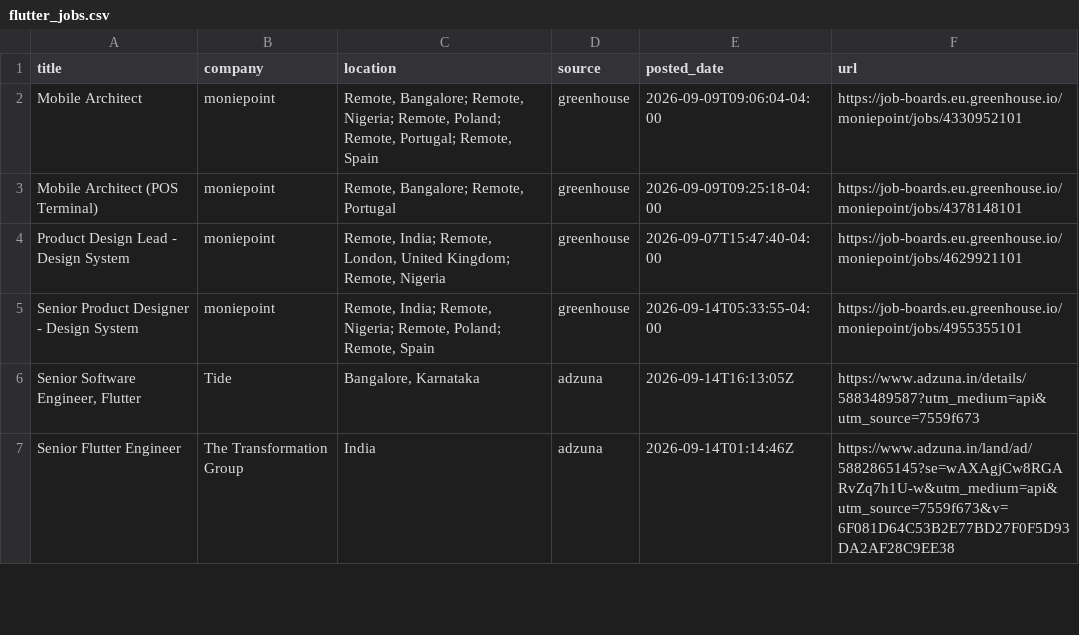
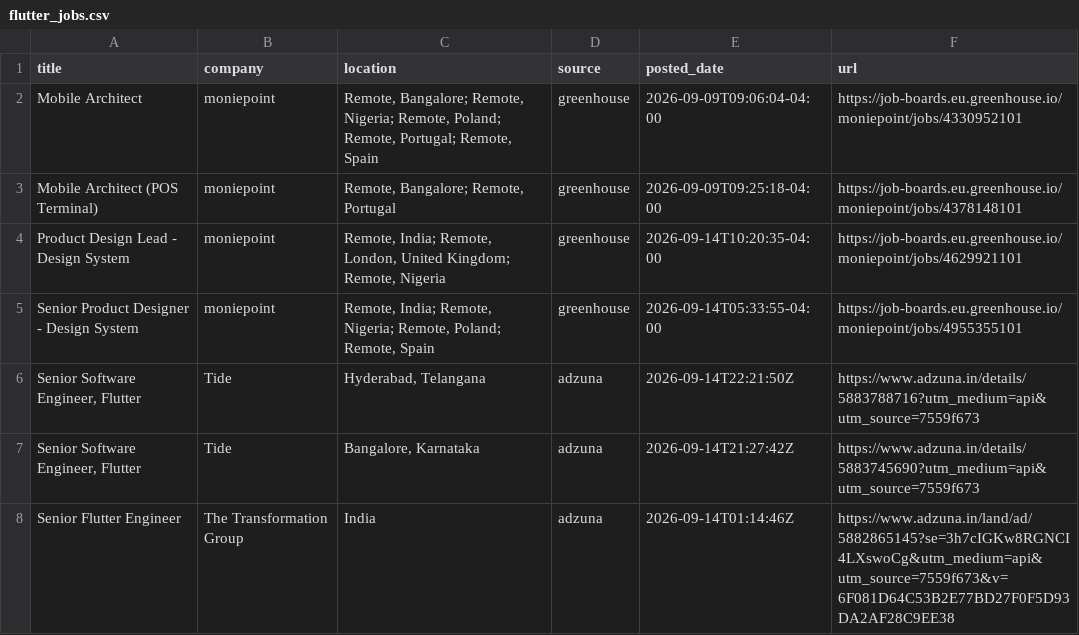
Before and after one commit to jatin-web/flutter-jobs-finder, a CSV file: output/flutter_jobs.csv, drawn as a sheet; only a part is shown; the diff covers the shown part only.

```diff
--- a/output/flutter_jobs.csv
+++ b/output/flutter_jobs.csv
@@ -3,5 +3,6 @@ Mobile Architect ,moniepoint,"Remote, Bangalore; Remote, Nigeria; Remote, Poland
 Mobile Architect (POS Terminal),moniepoint,"Remote, Bangalore; Remote, Portugal",greenhouse,2026-09-09T09:25:18-04:00,https://job-boards.eu.greenhouse.io/moniepoint/jobs/4378148101
-Product Design Lead - Design System,moniepoint,"Remote, India; Remote, London, United Kingdom; Remote, Nigeria",greenhouse,2026-09-07T15:47:40-04:00,https://job-boards.eu.greenhouse.io/moniepoint/jobs/4629921101
+Product Design Lead - Design System,moniepoint,"Remote, India; Remote, London, United Kingdom; Remote, Nigeria",greenhouse,2026-09-14T10:20:35-04:00,https://job-boards.eu.greenhouse.io/moniepoint/jobs/4629921101
 Senior Product Designer - Design System,moniepoint,"Remote, India; Remote, Nigeria; Remote, Poland; Remote, Spain",greenhouse,2026-09-14T05:33:55-04:00,https://job-boards.eu.greenhouse.io/moniepoint/jobs/4955355101
-"Senior Software Engineer, Flutter",Tide,"Bangalore, Karnataka",adzuna,2026-09-14T16:13:05Z,https://www.adzuna.in/details/5883489587?utm_medium=api&utm_source=7559f673
-Senior Flutter Engineer,The Transformation Group,India,adzuna,2026-09-14T01:14:46Z,https://www.adzuna.in/land/ad/5882865145?se=wAXAgjCw8RGARvZq7h1U-w&utm_medium=api&utm_source=7559f673&v=6F081D64C53B2E77BD27F0F5D93DA2AF28C9EE38
+"Senior Software Engineer, Flutter",Tide,"Hyderabad, Telangana",adzuna,2026-09-14T22:21:50Z,https://www.adzuna.in/details/5883788716?utm_medium=api&utm_source=7559f673
+"Senior Software Engineer, Flutter",Tide,"Bangalore, Karnataka",adzuna,2026-09-14T21:27:42Z,https://www.adzuna.in/details/5883745690?utm_medium=api&utm_source=7559f673
+Senior Flutter Engineer,The Transformation Group,India,adzuna,2026-09-14T01:14:46Z,https://www.adzuna.in/land/ad/5882865145?se=3h7cIGKw8RGNCI4LXswoCg&utm_medium=api&utm_source=7559f673&v=6F081D64C53B2E77BD27F0F5D93DA2AF28C9EE38
```
Also changed, not shown: 3 removed rows and 3 edited cells elsewhere in this file, 5 other files.
